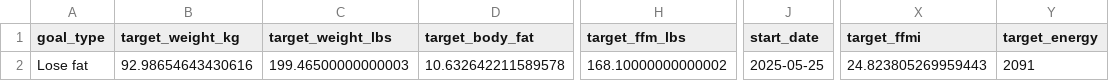
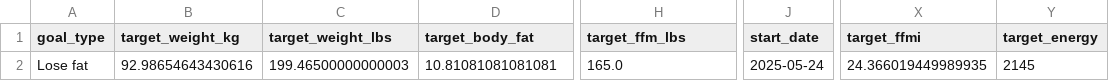
Before and after one commit to drhaun/bcompnutritiontool, a CSV file: data/goal_info.csv, drawn as a sheet; only a part is shown, gaps mark what is left out; the diff names each change by its address in the sheet, - before the commit and + after, or states it on an @@ line.

```diff
--- a/data/goal_info.csv
+++ b/data/goal_info.csv
-D2 (target_body_fat): 10.632642211589578
+D2 (target_body_fat): 10.81081081081081
-H2 (target_ffm_lbs): 168.10000000000002
+H2 (target_ffm_lbs): 165.0
-J2 (start_date): 2025-05-25
+J2 (start_date): 2025-05-24
-X2 (target_ffmi): 24.823805269959443
+X2 (target_ffmi): 24.366019449989935
-Y2 (target_energy): 2091
+Y2 (target_energy): 2145
```
Also changed, not shown: 1 other file.
